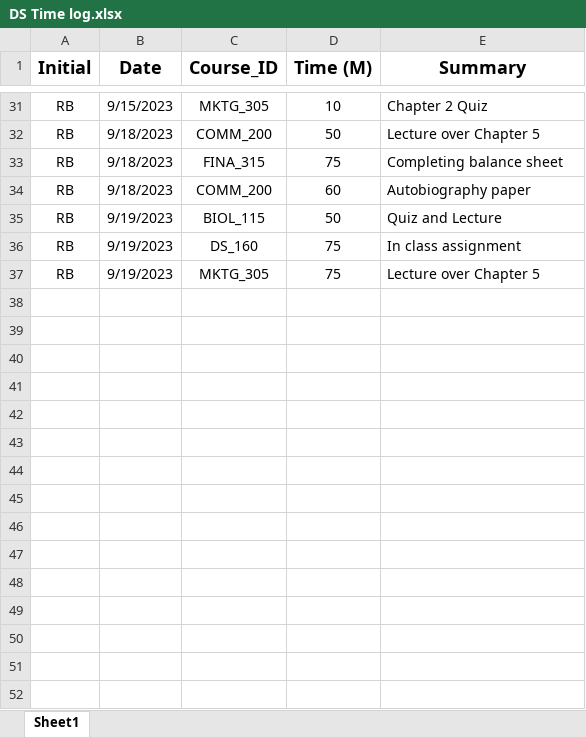
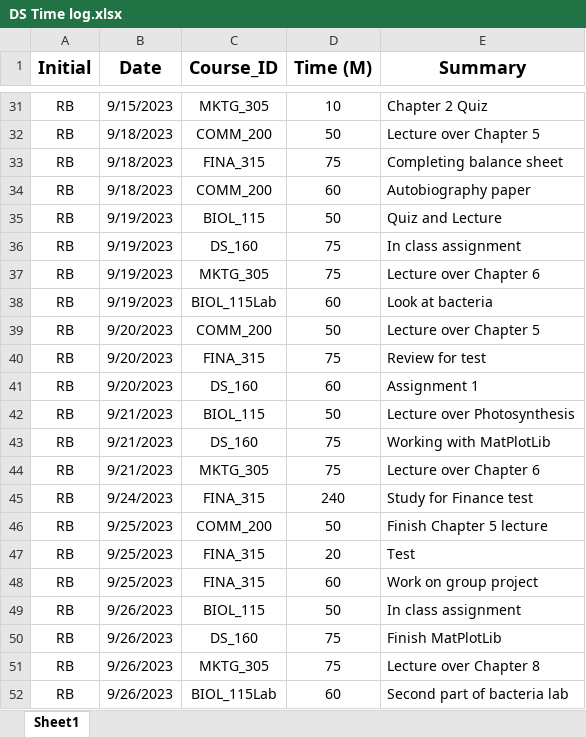
Before and after one commit to Reeseab03/Week-1-Time-Log, an Excel workbook: DS Time log.xlsx, sheet Sheet1, drawn as a sheet; only a part is shown, gaps mark what is left out; values as stored, in another font and other column widths than the file's, no borders; the diff names each change by its address in the sheet, - before the commit and + after, or states it on an @@ line.

Commit message:
Week 3

```diff
--- a/DS Time log.xlsx (sheet Sheet1)
+++ b/DS Time log.xlsx (sheet Sheet1)
-E37 (Summary): Lecture over Chapter 5
+E37 (Summary): Lecture over Chapter 6
+row 38: RB | 9/19/2023 | BIOL_115Lab | 60 | Look at bacteria
+row 39: RB | 9/20/2023 | COMM_200 | 50 | Lecture over Chapter 5
+row 40: RB | 9/20/2023 | FINA_315 | 75 | Review for test
+row 41: RB | 9/20/2023 | DS_160 | 60 | Assignment 1
+row 42: RB | 9/21/2023 | BIOL_115 | 50 | Lecture over Photosynthesis
+row 43: RB | 9/21/2023 | DS_160 | 75 | Working with MatPlotLib
+row 44: RB | 9/21/2023 | MKTG_305 | 75 | Lecture over Chapter 6
+row 45: RB | 9/24/2023 | FINA_315 | 240 | Study for Finance test
+row 46: RB | 9/25/2023 | COMM_200 | 50 | Finish Chapter 5 lecture
+row 47: RB | 9/25/2023 | FINA_315 | 20 | Test
+row 48: RB | 9/25/2023 | FINA_315 | 60 | Work on group project
+row 49: RB | 9/26/2023 | BIOL_115 | 50 | In class assignment
+row 50: RB | 9/26/2023 | DS_160 | 75 | Finish MatPlotLib
+row 51: RB | 9/26/2023 | MKTG_305 | 75 | Lecture over Chapter 8
+row 52: RB | 9/26/2023 | BIOL_115Lab | 60 | Second part of bacteria lab
```
